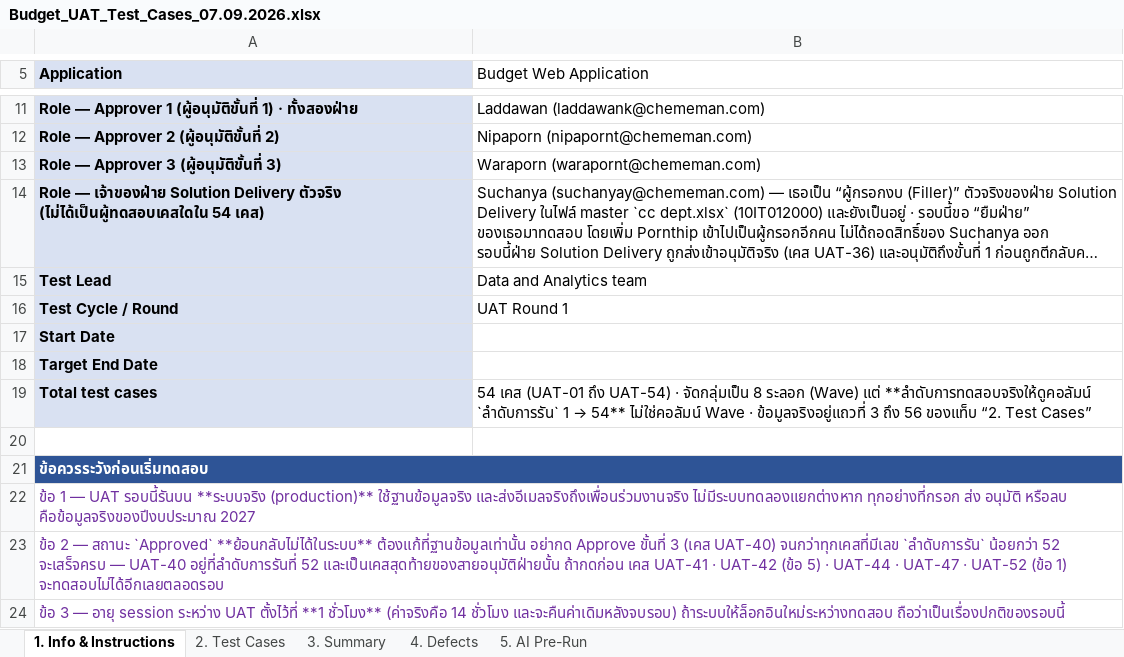
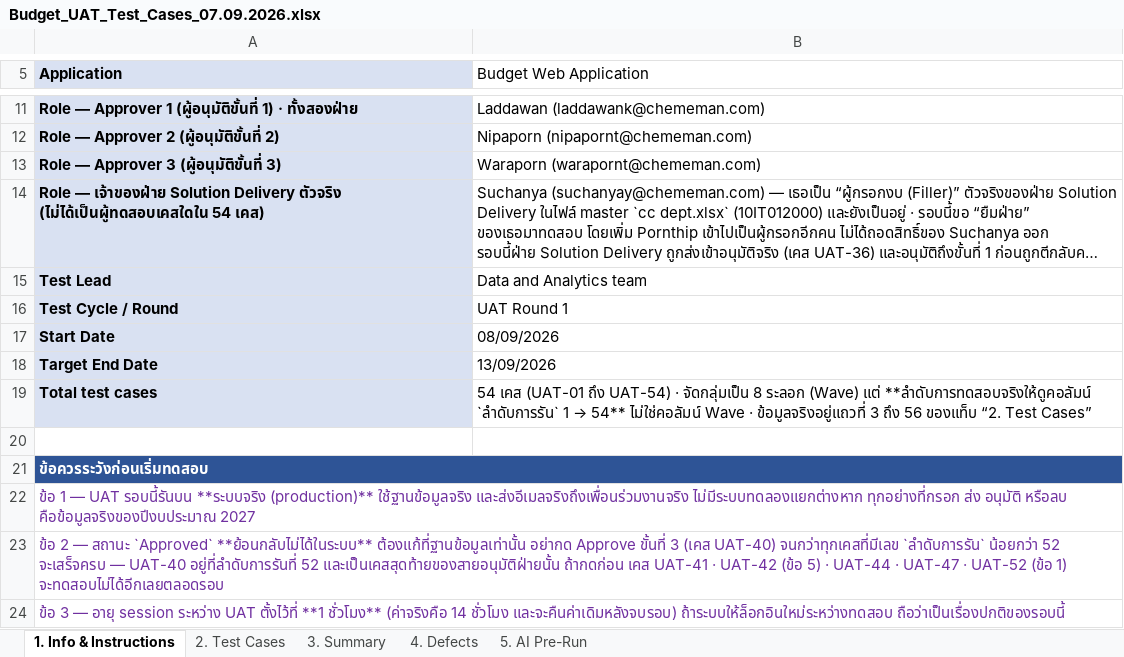
Before and after one commit to cmanpowerbi-chememan-com/budget-management-web, an Excel workbook: requirement_spec/5_uat/Budget_UAT_Test_Cases_07.09.2026.xlsx, sheet 1. Info & Instructions, drawn as a sheet; only a part is shown, gaps mark what is left out; long unchanged cells end in …; values as stored, in another font and other column widths than the file's, no borders; the diff names each change by its address in the sheet, - before the commit and + after, or states it on an @@ line.

```diff
--- a/requirement_spec/5_uat/Budget_UAT_Test_Cases_07.09.2026.xlsx (sheet 1. Info & Instructions)
+++ b/requirement_spec/5_uat/Budget_UAT_Test_Cases_07.09.2026.xlsx (sheet 1. Info & Instructions)
-B17 (Budget Web Application): (empty)
+B17 (Budget Web Application): 08/09/2026
-B18 (Budget Web Application): (empty)
+B18 (Budget Web Application): 13/09/2026
```
Also changed, not shown: 2 other files.
